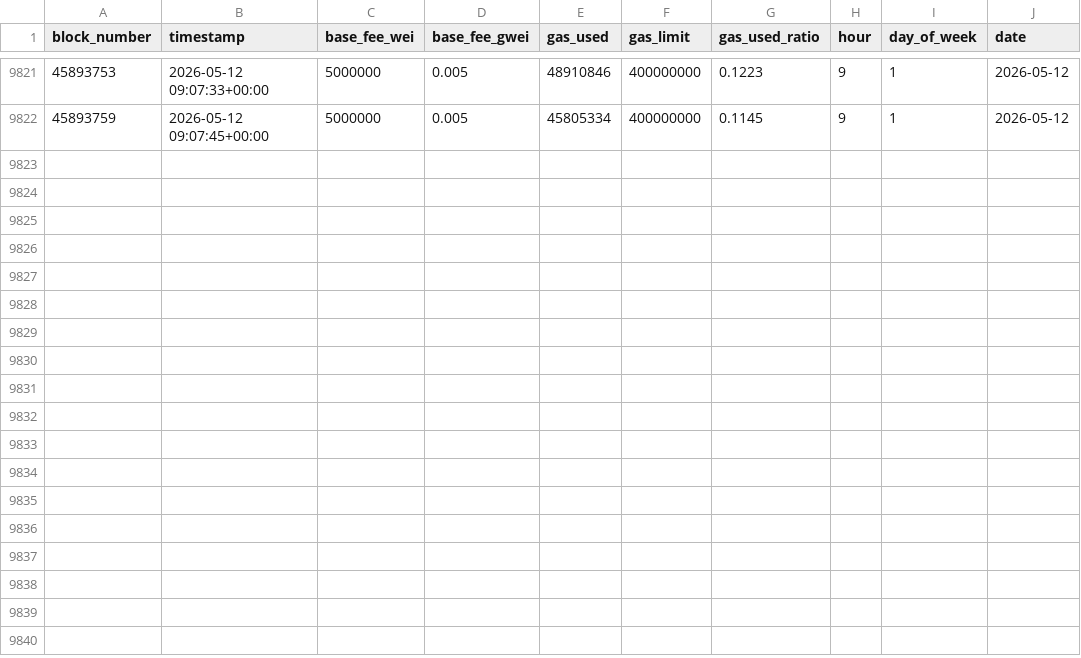
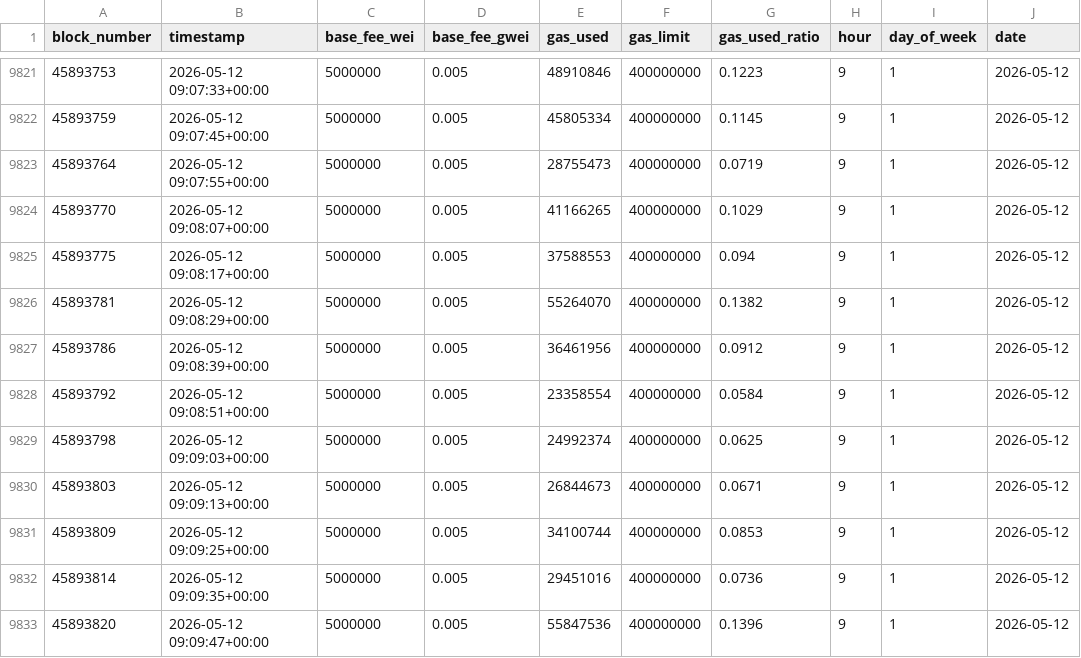
Before and after one commit to s-erzv/gascope, a CSV file: backend/model/gas_fee_historical.csv, drawn as a sheet; only a part is shown, gaps mark what is left out; the diff names each change by its address in the sheet, - before the commit and + after, or states it on an @@ line.

Commit message:
feat: containerize backend service and update historical gas fee dataset

```diff
--- a/backend/model/gas_fee_historical.csv
+++ b/backend/model/gas_fee_historical.csv
+row 9823: 45893764 | 2026-05-12 09:07:55+00:00 | 5000000 | 0.005 | 28755473 | 400000000 | 0.0719 | 9 | 1 | 2026-05-12
+row 9824: 45893770 | 2026-05-12 09:08:07+00:00 | 5000000 | 0.005 | 41166265 | 400000000 | 0.1029 | 9 | 1 | 2026-05-12
+row 9825: 45893775 | 2026-05-12 09:08:17+00:00 | 5000000 | 0.005 | 37588553 | 400000000 | 0.094 | 9 | 1 | 2026-05-12
+row 9826: 45893781 | 2026-05-12 09:08:29+00:00 | 5000000 | 0.005 | 55264070 | 400000000 | 0.1382 | 9 | 1 | 2026-05-12
+row 9827: 45893786 | 2026-05-12 09:08:39+00:00 | 5000000 | 0.005 | 36461956 | 400000000 | 0.0912 | 9 | 1 | 2026-05-12
+row 9828: 45893792 | 2026-05-12 09:08:51+00:00 | 5000000 | 0.005 | 23358554 | 400000000 | 0.0584 | 9 | 1 | 2026-05-12
+row 9829: 45893798 | 2026-05-12 09:09:03+00:00 | 5000000 | 0.005 | 24992374 | 400000000 | 0.0625 | 9 | 1 | 2026-05-12
+row 9830: 45893803 | 2026-05-12 09:09:13+00:00 | 5000000 | 0.005 | 26844673 | 400000000 | 0.0671 | 9 | 1 | 2026-05-12
+row 9831: 45893809 | 2026-05-12 09:09:25+00:00 | 5000000 | 0.005 | 34100744 | 400000000 | 0.0853 | 9 | 1 | 2026-05-12
+row 9832: 45893814 | 2026-05-12 09:09:35+00:00 | 5000000 | 0.005 | 29451016 | 400000000 | 0.0736 | 9 | 1 | 2026-05-12
+row 9833: 45893820 | 2026-05-12 09:09:47+00:00 | 5000000 | 0.005 | 55847536 | 400000000 | 0.1396 | 9 | 1 | 2026-05-12
```
Also changed, not shown: 3 other files.
